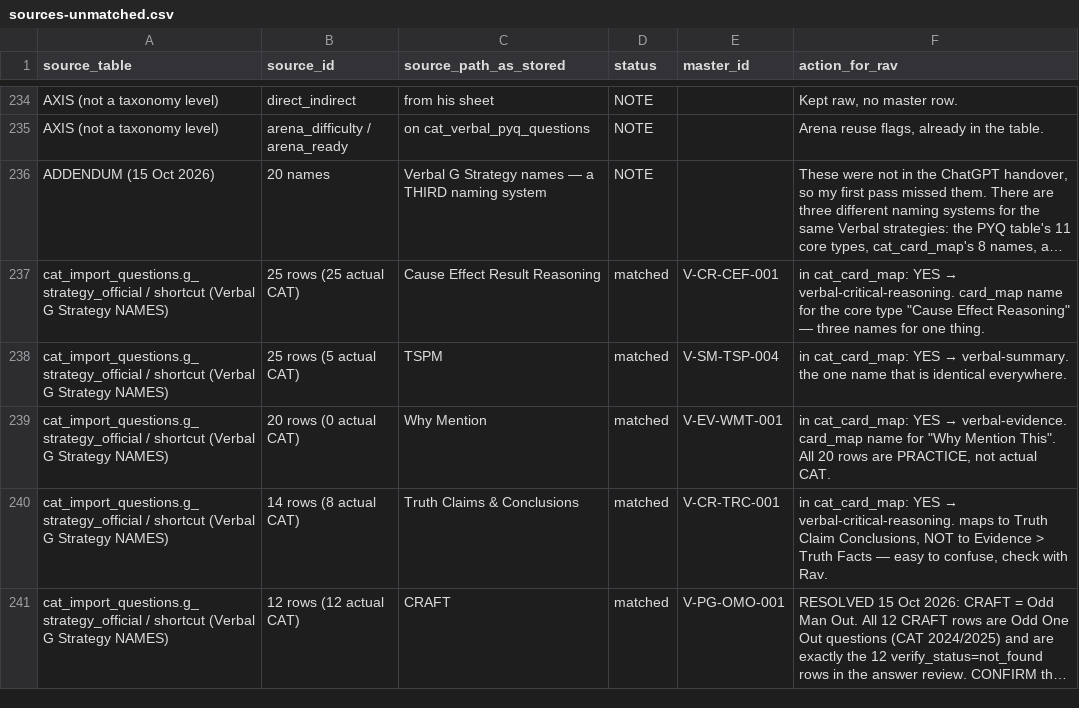
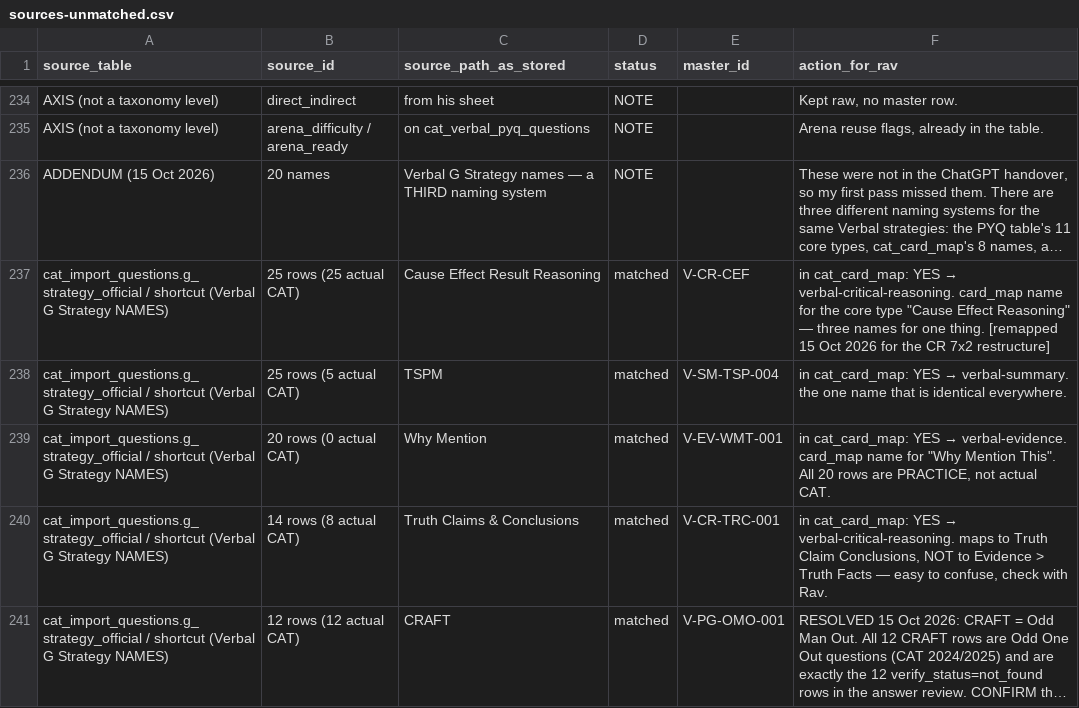
Before and after one commit to CetkingLearning/questions-universe, a CSV file: reference-bank/verbal/sources-unmatched.csv, drawn as a sheet; only a part is shown, gaps mark what is left out; long unchanged cells end in …; the diff covers the shown part only; the diff names each change by its address in the sheet, - before the commit and + after, or states it on an @@ line.

```diff
--- a/reference-bank/verbal/sources-unmatched.csv
+++ b/reference-bank/verbal/sources-unmatched.csv
-E237 (master_id): V-CR-CEF-001
+E237 (master_id): V-CR-CEF
-F237 (action_for_rav): …one thing.
+F237 (action_for_rav): …one thing. [remapped 15 Oct 2026 for the CR 7x2 restructure]
```
Also changed, not shown: 40 edited cells elsewhere in this file, 1 other file.
